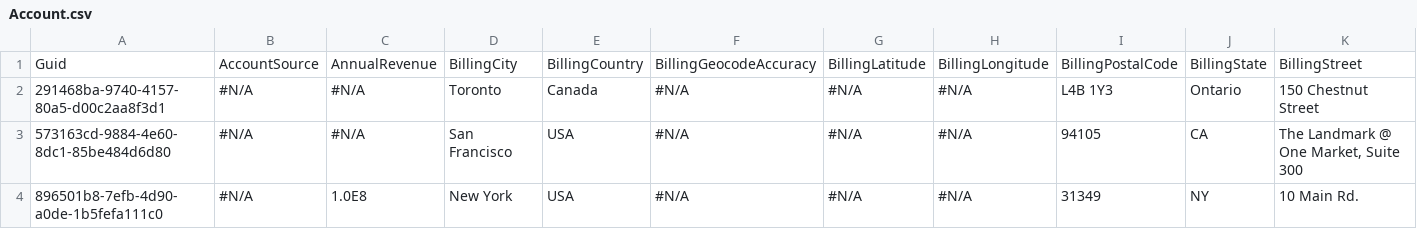
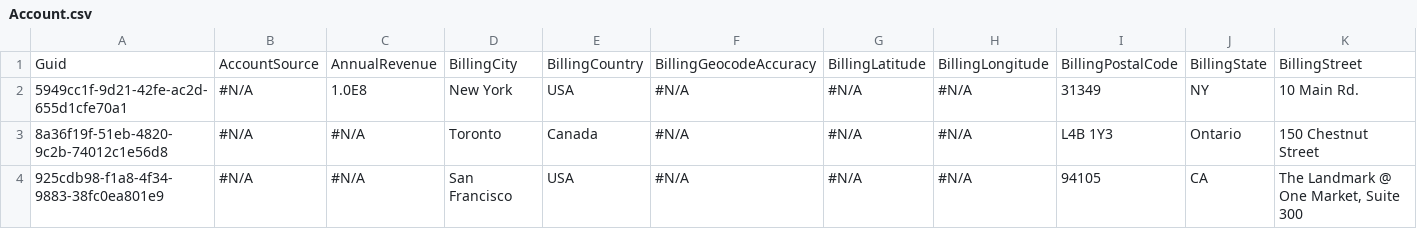
Before and after one commit to BParkinsonProdly/TestLimits4, a CSV file: Account.csv, drawn as a sheet; only a part is shown; removed rows and columns are numbered as before the commit, all else as after; rows hold the shown columns only; the diff names each change by its address in the sheet, - before the commit and + after, or states it on an @@ line.

Commit message:
Saved data from the control org into the repository master branch

```diff
--- a/Account.csv
+++ b/Account.csv
+row 2: 5949cc1f-9d21-42fe-ac2d-655d1cfe70a1 | #N/A | 1.0E8 | New York | USA | #N/A | #N/A | #N/A | 31349 | NY | 10 Main Rd.
-A3: 291468ba-9740-4157-80a5-d00c2aa8f3d1
+A3: 8a36f19f-51eb-4820-9c2b-74012c1e56d8
-A4: 573163cd-9884-4e60-8dc1-85be484d6d80
+A4: 925cdb98-f1a8-4f34-9883-38fc0ea801e9
-row 4: 896501b8-7efb-4d90-a0de-1b5fefa111c0 | #N/A | 1.0E8 | New York | USA | #N/A | #N/A | #N/A | 31349 | NY | 10 Main Rd.
```
